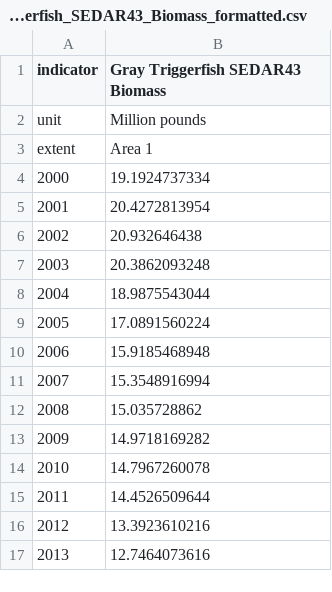
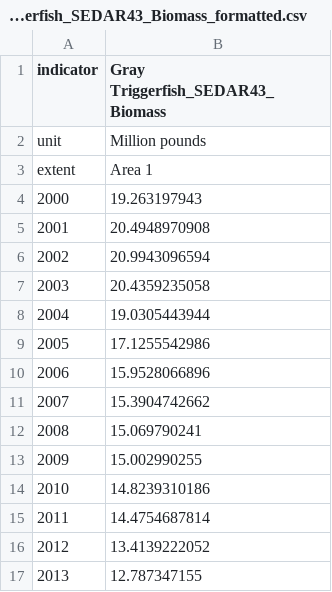
Before and after one commit to Gulf-IEA/Gulf-ESR, a CSV file: data/formatted/formatted_csvs/Gray Triggerfish_SEDAR43_Biomass_formatted.csv, drawn as a sheet.

```diff
--- a/data/formatted/formatted_csvs/Gray Triggerfish_SEDAR43_Biomass_formatted.csv
+++ b/data/formatted/formatted_csvs/Gray Triggerfish_SEDAR43_Biomass_formatted.csv
@@ -1,17 +1,17 @@
-"indicator","Gray Triggerfish SEDAR43 Biomass"
+"indicator","Gray Triggerfish_SEDAR43_Biomass"
 "unit","Million pounds"
 "extent","Area 1"
-"2000","19.1924737334"
-"2001","20.4272813954"
-"2002","20.932646438"
-"2003","20.3862093248"
-"2004","18.9875543044"
-"2005","17.0891560224"
-"2006","15.9185468948"
-"2007","15.3548916994"
-"2008","15.035728862"
-"2009","14.9718169282"
-"2010","14.7967260078"
-"2011","14.4526509644"
-"2012","13.3923610216"
-"2013","12.7464073616"
+"2000","19.263197943"
+"2001","20.4948970908"
+"2002","20.9943096594"
+"2003","20.4359235058"
+"2004","19.0305443944"
+"2005","17.1255542986"
+"2006","15.9528066896"
+"2007","15.3904742662"
+"2008","15.069790241"
+"2009","15.002990255"
+"2010","14.8239310186"
+"2011","14.4754687814"
+"2012","13.4139222052"
+"2013","12.787347155"
```
Also changed, not shown: data/formatted/formatted_csvs/Gag Grouper_SEDAR72_Biomass_formatted.csv, data/formatted/formatted_csvs/Gray Snapper_SEDAR75_Biomass_formatted.csv, 39 other files.
